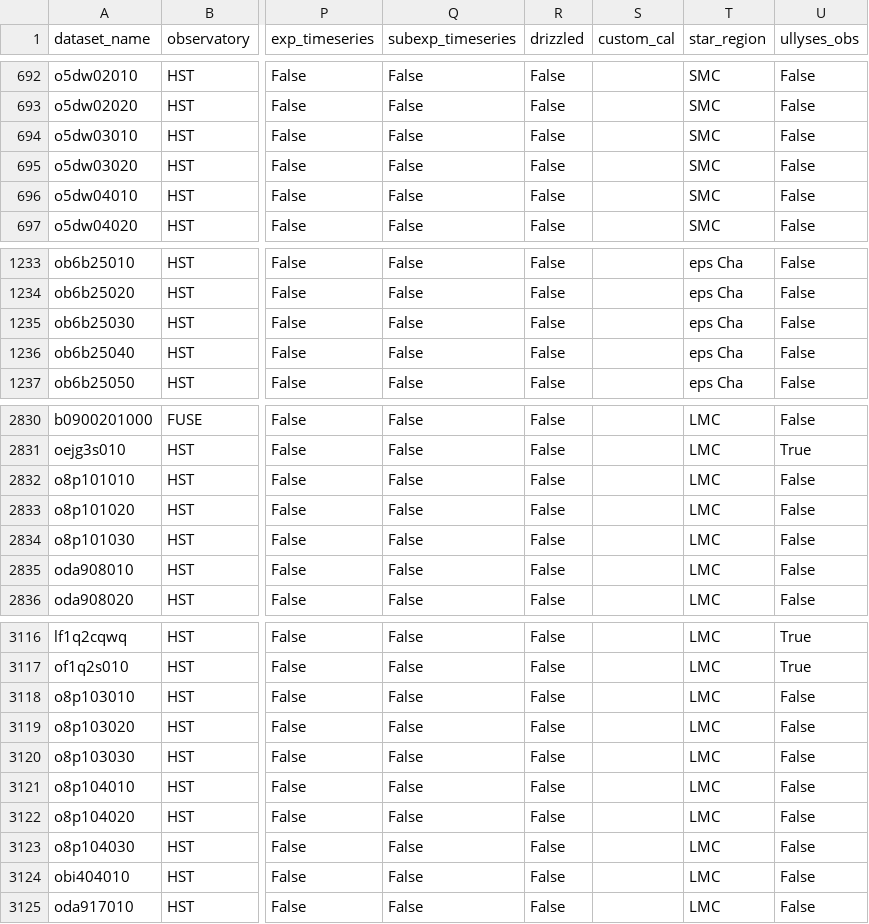
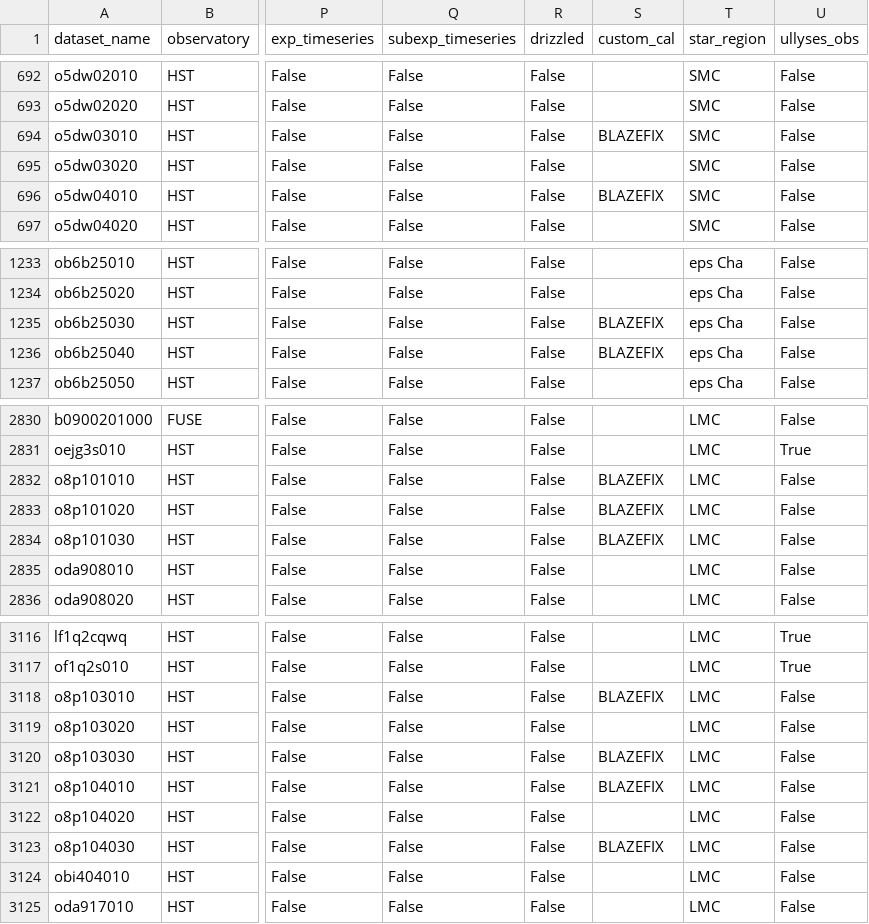
Before and after one commit to spacetelescope/ullyses-utils, a CSV file: utils/data/calibration_metadata/ullyses_calibration_db.csv (was utils/data/additional_calibration_metadata/ullyses_calibration_db.csv), drawn as a sheet; only a part is shown, gaps mark what is left out; the diff names each change by its address in the sheet, - before the commit and + after, or states it on an @@ line.

Commit message:
Initial commit of STIS blazefix being added into the cusom cal columns

```diff
--- a/utils/data/additional_calibration_metadata/ullyses_calibration_db.csv
+++ b/utils/data/calibration_metadata/ullyses_calibration_db.csv
-S694 (custom_cal): (empty)
+S694 (custom_cal): BLAZEFIX
-S696 (custom_cal): (empty)
+S696 (custom_cal): BLAZEFIX
-S1235:S1236 (custom_cal): (empty)
+S1235:S1236 (custom_cal): BLAZEFIX
-S2832:S2834 (custom_cal): (empty)
+S2832:S2834 (custom_cal): BLAZEFIX
-S3118 (custom_cal): (empty)
+S3118 (custom_cal): BLAZEFIX
-S3120:S3121 (custom_cal): (empty)
+S3120:S3121 (custom_cal): BLAZEFIX
-S3123 (custom_cal): (empty)
+S3123 (custom_cal): BLAZEFIX
```
Also changed, not shown: 8 other files.
